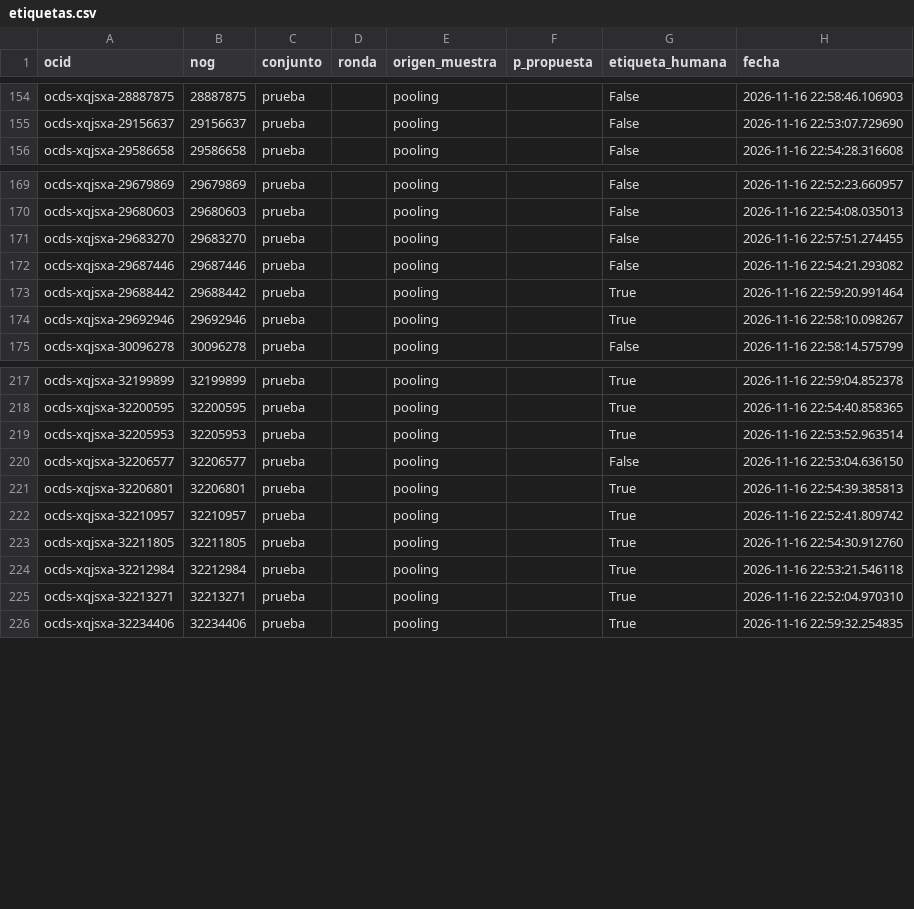
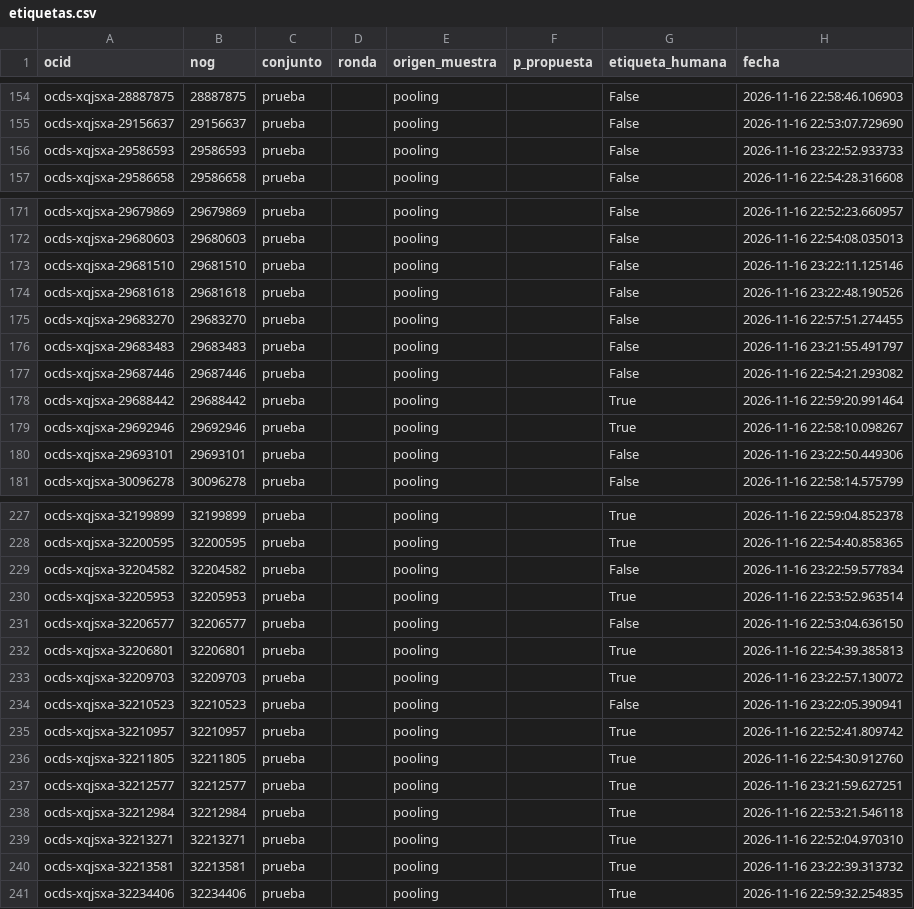
Before and after one commit to MrCifristo/NaturalLanguageProcessing, a CSV file: proyecto/etiquetas/etiquetas.csv, drawn as a sheet; only a part is shown, gaps mark what is left out; the diff covers the shown part only.

```diff
--- a/proyecto/etiquetas/etiquetas.csv
+++ b/proyecto/etiquetas/etiquetas.csv
@@ -155,2 +155,3 @@ ocds-xqjsxa-28887875,28887875,prueba,,pooling,,False,2026-11-16 22:58:46.106903
 ocds-xqjsxa-29156637,29156637,prueba,,pooling,,False,2026-11-16 22:53:07.729690
+ocds-xqjsxa-29586593,29586593,prueba,,pooling,,False,2026-11-16 23:22:52.933733
 ocds-xqjsxa-29586658,29586658,prueba,,pooling,,False,2026-11-16 22:54:28.316608
@@ -170,3 +172,6 @@ ocds-xqjsxa-29679869,29679869,prueba,,pooling,,False,2026-11-16 22:52:23.660957
 ocds-xqjsxa-29680603,29680603,prueba,,pooling,,False,2026-11-16 22:54:08.035013
+ocds-xqjsxa-29681510,29681510,prueba,,pooling,,False,2026-11-16 23:22:11.125146
+ocds-xqjsxa-29681618,29681618,prueba,,pooling,,False,2026-11-16 23:22:48.190526
 ocds-xqjsxa-29683270,29683270,prueba,,pooling,,False,2026-11-16 22:57:51.274455
+ocds-xqjsxa-29683483,29683483,prueba,,pooling,,False,2026-11-16 23:21:55.491797
 ocds-xqjsxa-29687446,29687446,prueba,,pooling,,False,2026-11-16 22:54:21.293082
@@ -174,2 +179,3 @@ ocds-xqjsxa-29688442,29688442,prueba,,pooling,,True,2026-11-16 22:59:20.991464
 ocds-xqjsxa-29692946,29692946,prueba,,pooling,,True,2026-11-16 22:58:10.098267
+ocds-xqjsxa-29693101,29693101,prueba,,pooling,,False,2026-11-16 23:22:50.449306
 ocds-xqjsxa-30096278,30096278,prueba,,pooling,,False,2026-11-16 22:58:14.575799
@@ -218,2 +228,3 @@ ocds-xqjsxa-32199899,32199899,prueba,,pooling,,True,2026-11-16 22:59:04.852378
 ocds-xqjsxa-32200595,32200595,prueba,,pooling,,True,2026-11-16 22:54:40.858365
+ocds-xqjsxa-32204582,32204582,prueba,,pooling,,False,2026-11-16 23:22:59.577834
 ocds-xqjsxa-32205953,32205953,prueba,,pooling,,True,2026-11-16 22:53:52.963514
@@ -221,6 +232,10 @@ ocds-xqjsxa-32206577,32206577,prueba,,pooling,,False,2026-11-16 22:53:04.636150
 ocds-xqjsxa-32206801,32206801,prueba,,pooling,,True,2026-11-16 22:54:39.385813
+ocds-xqjsxa-32209703,32209703,prueba,,pooling,,True,2026-11-16 23:22:57.130072
+ocds-xqjsxa-32210523,32210523,prueba,,pooling,,False,2026-11-16 23:22:05.390941
 ocds-xqjsxa-32210957,32210957,prueba,,pooling,,True,2026-11-16 22:52:41.809742
 ocds-xqjsxa-32211805,32211805,prueba,,pooling,,True,2026-11-16 22:54:30.912760
+ocds-xqjsxa-32212577,32212577,prueba,,pooling,,True,2026-11-16 23:21:59.627251
 ocds-xqjsxa-32212984,32212984,prueba,,pooling,,True,2026-11-16 22:53:21.546118
 ocds-xqjsxa-32213271,32213271,prueba,,pooling,,True,2026-11-16 22:52:04.970310
+ocds-xqjsxa-32213581,32213581,prueba,,pooling,,True,2026-11-16 23:22:39.313732
 ocds-xqjsxa-32234406,32234406,prueba,,pooling,,True,2026-11-16 22:59:32.254835
```
Also changed, not shown: 9 added rows elsewhere in this file, 10 other files.
